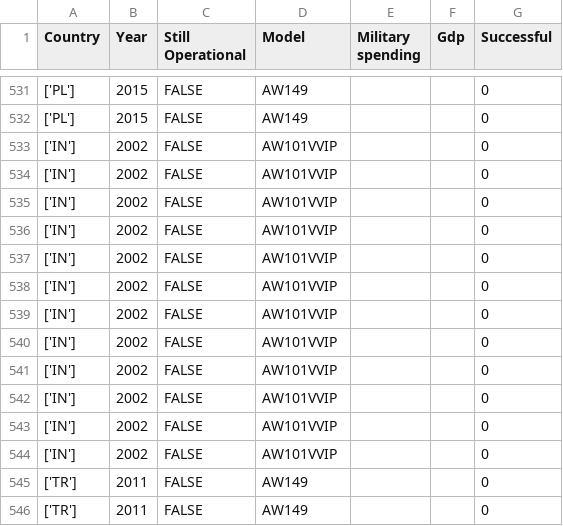
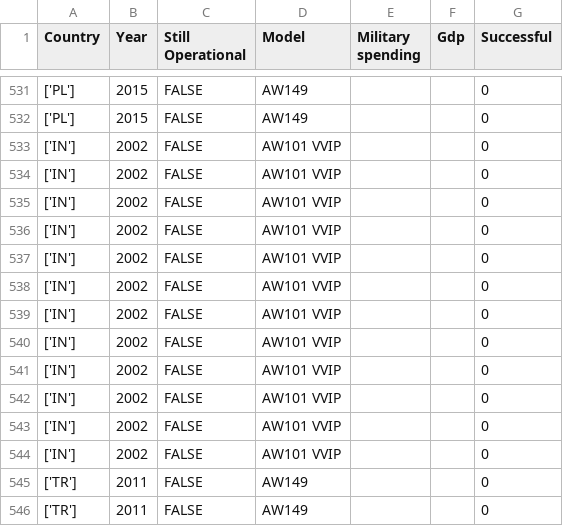
Before and after one commit to Darknut231/TheBigAndGreatLeonardoEMC, a CSV file: EMCDATAMilitary.csv, drawn as a sheet; only a part is shown, gaps mark what is left out.

```diff
--- a/EMCDATAMilitary.csv
+++ b/EMCDATAMilitary.csv
@@ -532,14 +532,14 @@ Country,Year,Still Operational,Model,Military spending,Gdp,Successful
 ['PL'],2015,FALSE,AW149,,,0
-['IN'],2002,FALSE,AW101VVIP,,,0
-['IN'],2002,FALSE,AW101VVIP,,,0
-['IN'],2002,FALSE,AW101VVIP,,,0
-['IN'],2002,FALSE,AW101VVIP,,,0
-['IN'],2002,FALSE,AW101VVIP,,,0
-['IN'],2002,FALSE,AW101VVIP,,,0
-['IN'],2002,FALSE,AW101VVIP,,,0
-['IN'],2002,FALSE,AW101VVIP,,,0
-['IN'],2002,FALSE,AW101VVIP,,,0
-['IN'],2002,FALSE,AW101VVIP,,,0
-['IN'],2002,FALSE,AW101VVIP,,,0
-['IN'],2002,FALSE,AW101VVIP,,,0
+['IN'],2002,FALSE,AW101 VVIP,,,0
+['IN'],2002,FALSE,AW101 VVIP,,,0
+['IN'],2002,FALSE,AW101 VVIP,,,0
+['IN'],2002,FALSE,AW101 VVIP,,,0
+['IN'],2002,FALSE,AW101 VVIP,,,0
+['IN'],2002,FALSE,AW101 VVIP,,,0
+['IN'],2002,FALSE,AW101 VVIP,,,0
+['IN'],2002,FALSE,AW101 VVIP,,,0
+['IN'],2002,FALSE,AW101 VVIP,,,0
+['IN'],2002,FALSE,AW101 VVIP,,,0
+['IN'],2002,FALSE,AW101 VVIP,,,0
+['IN'],2002,FALSE,AW101 VVIP,,,0
 ['TR'],2011,FALSE,AW149,,,0
```
Also changed, not shown: modelToCost.csv, spending_data.csv, 1 other file.
